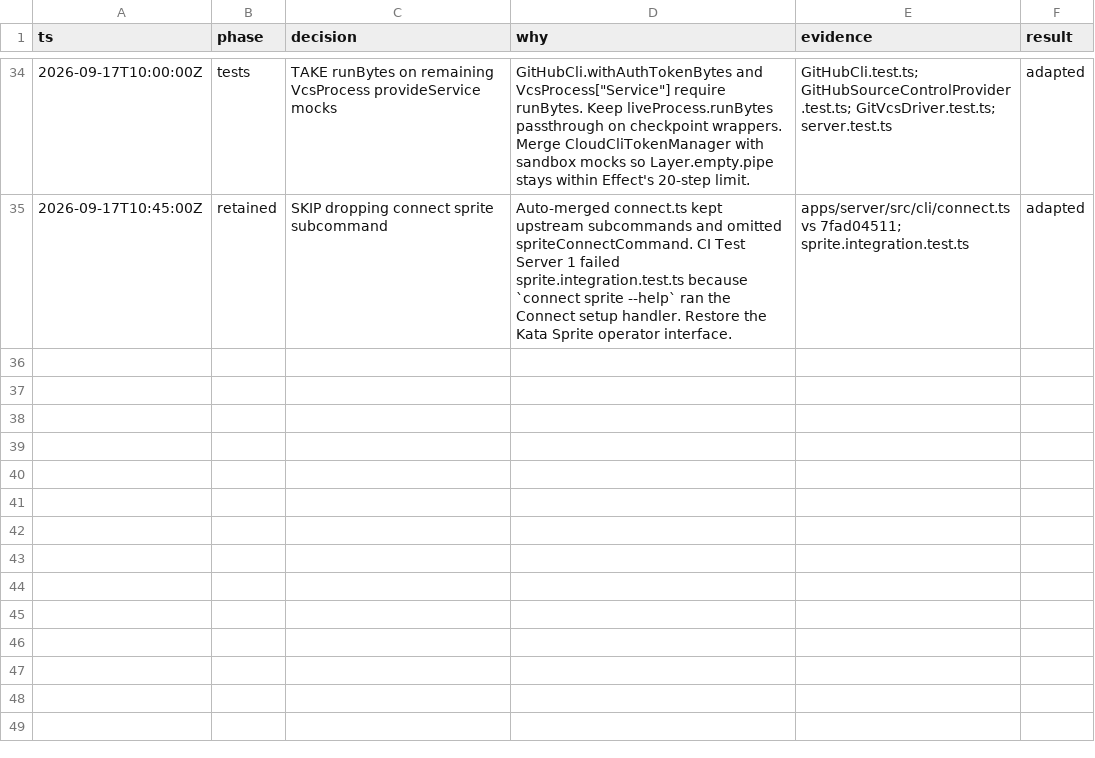
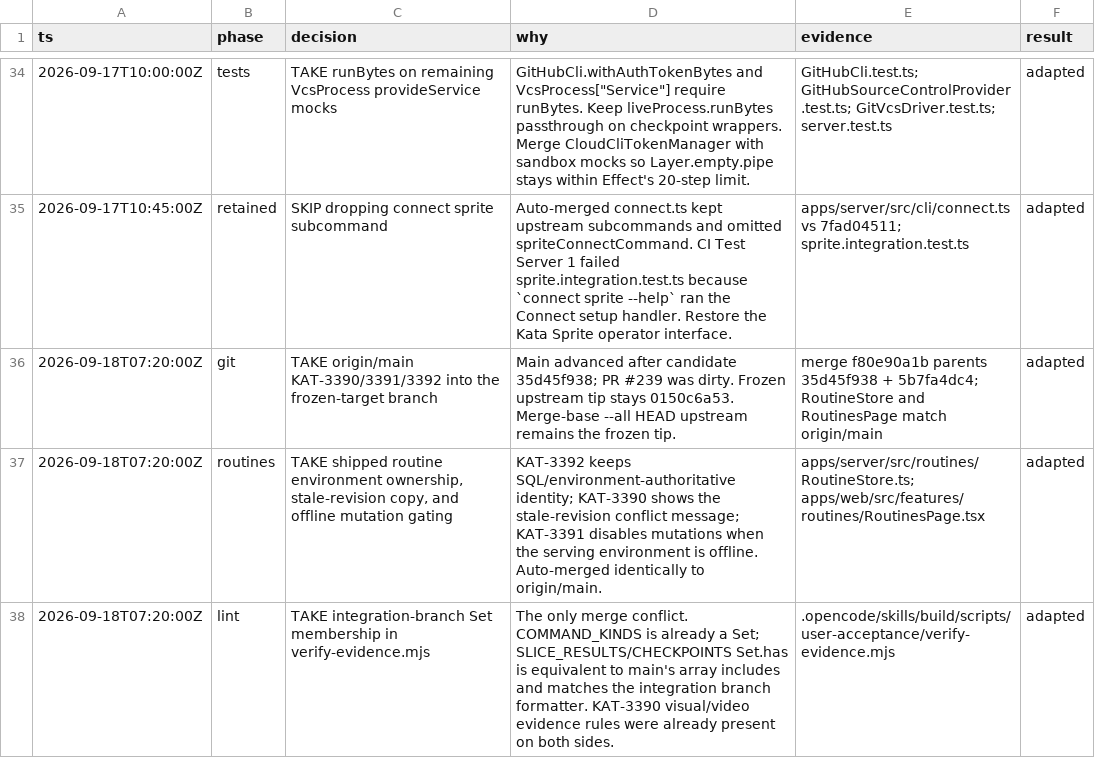
Before and after one commit to gannonh/kata-code, a TSV file: docs/upstream/kat-3411-decisions.tsv, drawn as a sheet; only a part is shown, gaps mark what is left out.

```diff
--- a/docs/upstream/kat-3411-decisions.tsv
+++ b/docs/upstream/kat-3411-decisions.tsv
@@ -35 +35,4 @@ ts	phase	decision	why	evidence	result
 2026-09-17T10:45:00Z	retained	SKIP dropping connect sprite subcommand	Auto-merged connect.ts kept upstream subcommands and omitted spriteConnectCommand. CI Test Server 1 failed sprite.integration.test.ts because `connect sprite --help` ran the Connect setup handler. Restore the Kata Sprite operator interface.	apps/server/src/cli/connect.ts vs 7fad04511; sprite.integration.test.ts	adapted
+2026-09-18T07:20:00Z	git	TAKE origin/main KAT-3390/3391/3392 into the frozen-target branch	Main advanced after candidate 35d45f938; PR #239 was dirty. Frozen upstream tip stays 0150c6a53. Merge-base --all HEAD upstream remains the frozen tip.	merge f80e90a1b parents 35d45f938 + 5b7fa4dc4; RoutineStore and RoutinesPage match origin/main	adapted
+2026-09-18T07:20:00Z	routines	TAKE shipped routine environment ownership, stale-revision copy, and offline mutation gating	KAT-3392 keeps SQL/environment-authoritative identity; KAT-3390 shows the stale-revision conflict message; KAT-3391 disables mutations when the serving environment is offline. Auto-merged identically to origin/main.	apps/server/src/routines/RoutineStore.ts; apps/web/src/features/routines/RoutinesPage.tsx	adapted
+2026-09-18T07:20:00Z	lint	TAKE integration-branch Set membership in verify-evidence.mjs	The only merge conflict. COMMAND_KINDS is already a Set; SLICE_RESULTS/CHECKPOINTS Set.has is equivalent to main's array includes and matches the integration branch formatter. KAT-3390 visual/video evidence rules were already present on both sides.	.opencode/skills/build/scripts/user-acceptance/verify-evidence.mjs	adapted
```
Also changed, not shown: 1 other file.
